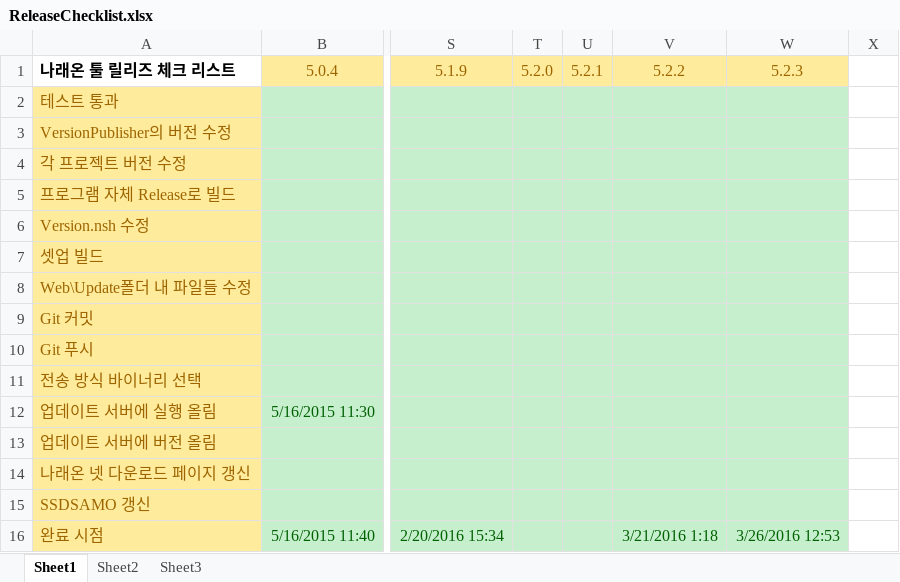
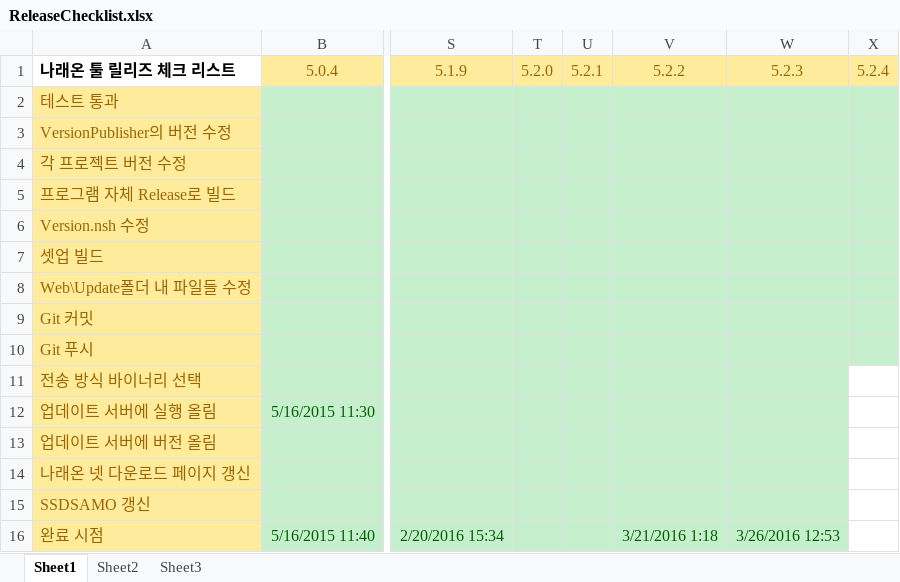
Before and after one commit to ebangin127/naraeon-ssd, an Excel workbook: ReleaseChecklist.xlsx, sheet Sheet1, drawn as a sheet; only a part is shown, gaps mark what is left out; values as stored, in another font and other column widths than the file's, no borders; the diff names each change by its address in the sheet, - before the commit and + after, or states it on an @@ line.

```diff
--- a/ReleaseChecklist.xlsx (sheet Sheet1)
+++ b/ReleaseChecklist.xlsx (sheet Sheet1)
-X1: (empty)
+X1: 5.2.4
-X1 fill: none
+X1 fill: #FFEB9C
-X2:X10 fill: none
+X2:X10 fill: #C6EFCE
```
Also changed, not shown: 47 other files.
